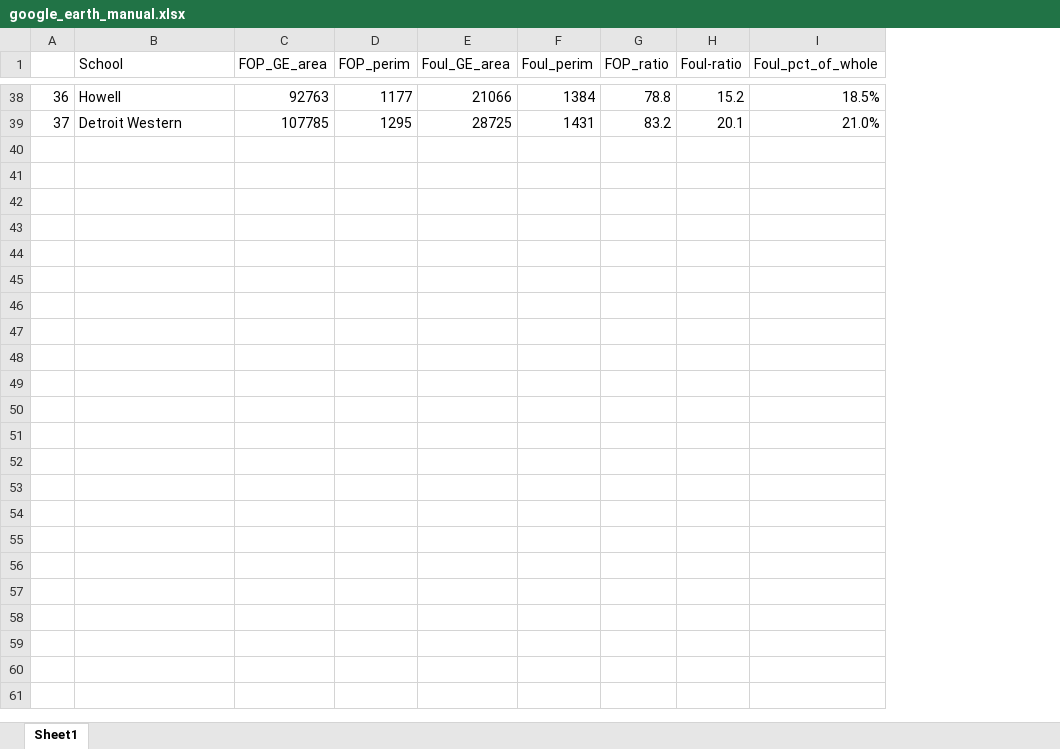
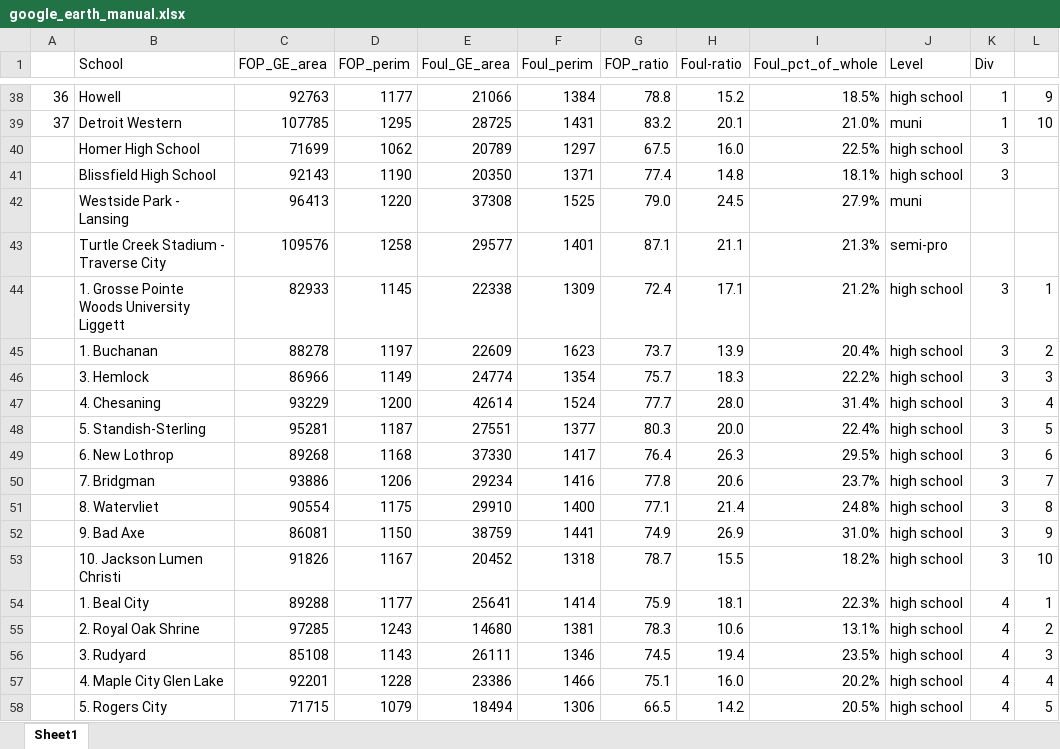
Before and after one commit to JSmith1826/BB_parks, an Excel workbook: data/google_earth_manual.xlsx, sheet Sheet1, drawn as a sheet; only a part is shown, gaps mark what is left out; values as stored, in another font and other column widths than the file's, no borders; conditional formats not drawn; the diff covers the shown part only; the diff names each change by its address in the sheet, - before the commit and + after, or states it on an @@ line.

Commit message:
finished manual data measurement and data entry for first 95 parks

```diff
--- a/data/google_earth_manual.xlsx (sheet Sheet1)
+++ b/data/google_earth_manual.xlsx (sheet Sheet1)
+column J (Level), rows 38-39: high school | muni
+column K (Div), rows 38-39: 1 | 1
+column L, rows 38-39: 9 | 10
+row 40:  | Homer High School | 71699 | 1062 | 20789 | 1297 | 67.5 | 16.0 | 22.5% | high school | 3
+row 41:  | Blissfield High School | 92143 | 1190 | 20350 | 1371 | 77.4 | 14.8 | 18.1% | high school | 3
+row 42:  | Westside Park - Lansing | 96413 | 1220 | 37308 | 1525 | 79.0 | 24.5 | 27.9% | muni
+row 43:  | Turtle Creek Stadium - Traverse City | 109576 | 1258 | 29577 | 1401 | 87.1 | 21.1 | 21.3% | semi-pro
+row 44:  | 1. Grosse Pointe Woods University Liggett | 82933 | 1145 | 22338 | 1309 | 72.4 | 17.1 | 21.2% | high school | 3 | 1
+row 45:  | 1. Buchanan | 88278 | 1197 | 22609 | 1623 | 73.7 | 13.9 | 20.4% | high school | 3 | 2
+row 46:  | 3. Hemlock | 86966 | 1149 | 24774 | 1354 | 75.7 | 18.3 | 22.2% | high school | 3 | 3
+row 47:  | 4. Chesaning | 93229 | 1200 | 42614 | 1524 | 77.7 | 28.0 | 31.4% | high school | 3 | 4
+row 48:  | 5. Standish-Sterling | 95281 | 1187 | 27551 | 1377 | 80.3 | 20.0 | 22.4% | high school | 3 | 5
+row 49:  | 6. New Lothrop | 89268 | 1168 | 37330 | 1417 | 76.4 | 26.3 | 29.5% | high school | 3 | 6
+row 50:  | 7. Bridgman | 93886 | 1206 | 29234 | 1416 | 77.8 | 20.6 | 23.7% | high school | 3 | 7
+row 51:  | 8. Watervliet | 90554 | 1175 | 29910 | 1400 | 77.1 | 21.4 | 24.8% | high school | 3 | 8
+row 52:  | 9. Bad Axe | 86081 | 1150 | 38759 | 1441 | 74.9 | 26.9 | 31.0% | high school | 3 | 9
+row 53:  | 10. Jackson Lumen Christi | 91826 | 1167 | 20452 | 1318 | 78.7 | 15.5 | 18.2% | high school | 3 | 10
+row 54:  | 1. Beal City | 89288 | 1177 | 25641 | 1414 | 75.9 | 18.1 | 22.3% | high school | 4 | 1
+row 55:  | 2. Royal Oak Shrine | 97285 | 1243 | 14680 | 1381 | 78.3 | 10.6 | 13.1% | high school | 4 | 2
+row 56:  | 3. Rudyard | 85108 | 1143 | 26111 | 1346 | 74.5 | 19.4 | 23.5% | high school | 4 | 3
+row 57:  | 4. Maple City Glen Lake | 92201 | 1228 | 23386 | 1466 | 75.1 | 16.0 | 20.2% | high school | 4 | 4
+row 58:  | 5. Rogers City | 71715 | 1079 | 18494 | 1306 | 66.5 | 14.2 | 20.5% | high school | 4 | 5
```
Also changed, not shown: 39 added rows elsewhere in this sheet, 1 other file.
